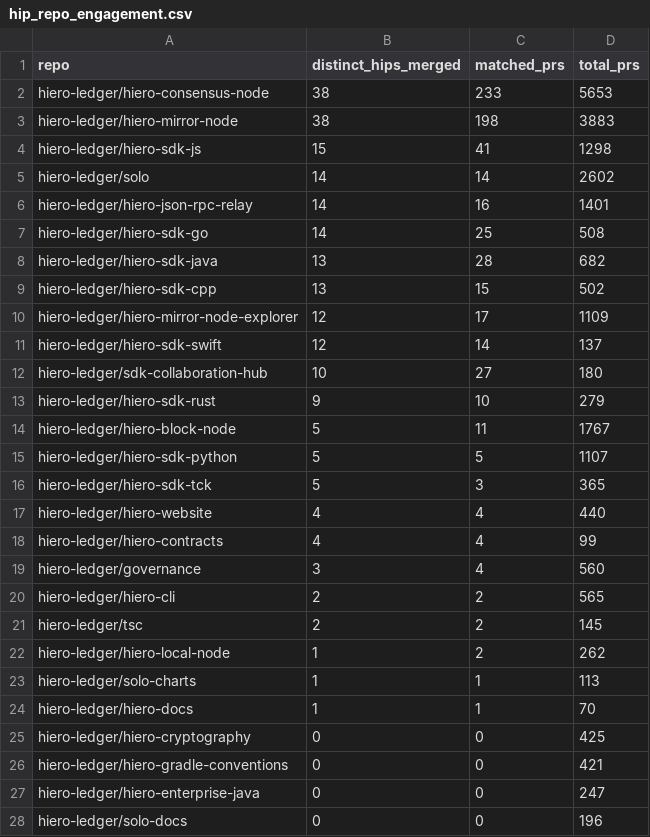
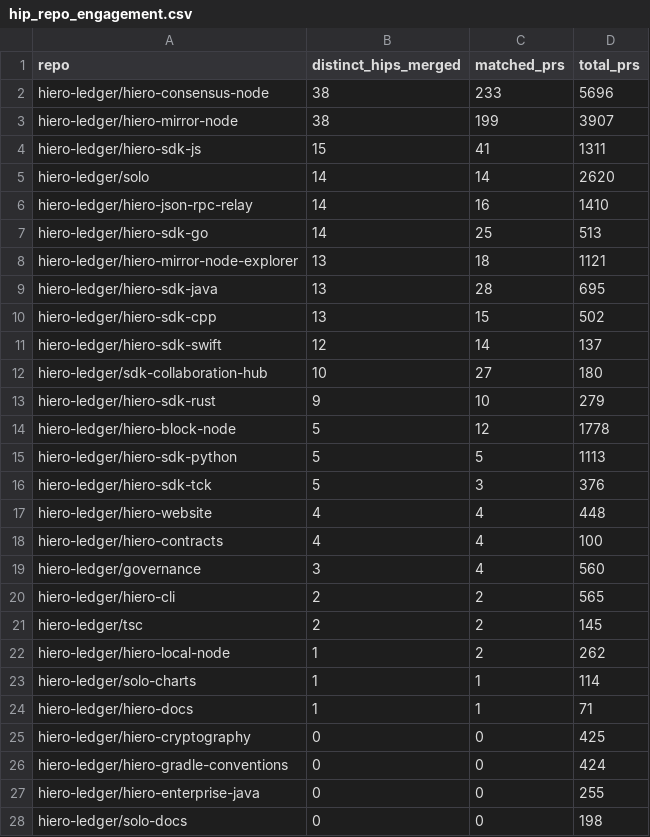
Before and after one commit to Adityarya11/analytics, a CSV file: api/v1/hiero-ledger/hip_repo_engagement.csv, drawn as a sheet; only a part is shown; the diff covers the shown part only.

```diff
--- a/api/v1/hiero-ledger/hip_repo_engagement.csv
+++ b/api/v1/hiero-ledger/hip_repo_engagement.csv
@@ -1,11 +1,11 @@
 repo,distinct_hips_merged,matched_prs,total_prs
-hiero-ledger/hiero-consensus-node,38,233,5653
-hiero-ledger/hiero-mirror-node,38,198,3883
-hiero-ledger/hiero-sdk-js,15,41,1298
-hiero-ledger/solo,14,14,2602
-hiero-ledger/hiero-json-rpc-relay,14,16,1401
-hiero-ledger/hiero-sdk-go,14,25,508
-hiero-ledger/hiero-sdk-java,13,28,682
+hiero-ledger/hiero-consensus-node,38,233,5696
+hiero-ledger/hiero-mirror-node,38,199,3907
+hiero-ledger/hiero-sdk-js,15,41,1311
+hiero-ledger/solo,14,14,2620
+hiero-ledger/hiero-json-rpc-relay,14,16,1410
+hiero-ledger/hiero-sdk-go,14,25,513
+hiero-ledger/hiero-mirror-node-explorer,13,18,1121
+hiero-ledger/hiero-sdk-java,13,28,695
 hiero-ledger/hiero-sdk-cpp,13,15,502
-hiero-ledger/hiero-mirror-node-explorer,12,17,1109
 hiero-ledger/hiero-sdk-swift,12,14,137
@@ -13,7 +13,7 @@ hiero-ledger/sdk-collaboration-hub,10,27,180
 hiero-ledger/hiero-sdk-rust,9,10,279
-hiero-ledger/hiero-block-node,5,11,1767
-hiero-ledger/hiero-sdk-python,5,5,1107
-hiero-ledger/hiero-sdk-tck,5,3,365
-hiero-ledger/hiero-website,4,4,440
-hiero-ledger/hiero-contracts,4,4,99
+hiero-ledger/hiero-block-node,5,12,1778
+hiero-ledger/hiero-sdk-python,5,5,1113
+hiero-ledger/hiero-sdk-tck,5,3,376
+hiero-ledger/hiero-website,4,4,448
+hiero-ledger/hiero-contracts,4,4,100
 hiero-ledger/governance,3,4,560
@@ -22,7 +22,7 @@ hiero-ledger/tsc,2,2,145
 hiero-ledger/hiero-local-node,1,2,262
-hiero-ledger/solo-charts,1,1,113
-hiero-ledger/hiero-docs,1,1,70
+hiero-ledger/solo-charts,1,1,114
+hiero-ledger/hiero-docs,1,1,71
 hiero-ledger/hiero-cryptography,0,0,425
-hiero-ledger/hiero-gradle-conventions,0,0,421
-hiero-ledger/hiero-enterprise-java,0,0,247
-hiero-ledger/solo-docs,0,0,196
+hiero-ledger/hiero-gradle-conventions,0,0,424
+hiero-ledger/hiero-enterprise-java,0,0,255
+hiero-ledger/solo-docs,0,0,198
```
Also changed, not shown: 6 edited cells elsewhere in this file, 24 other files.
